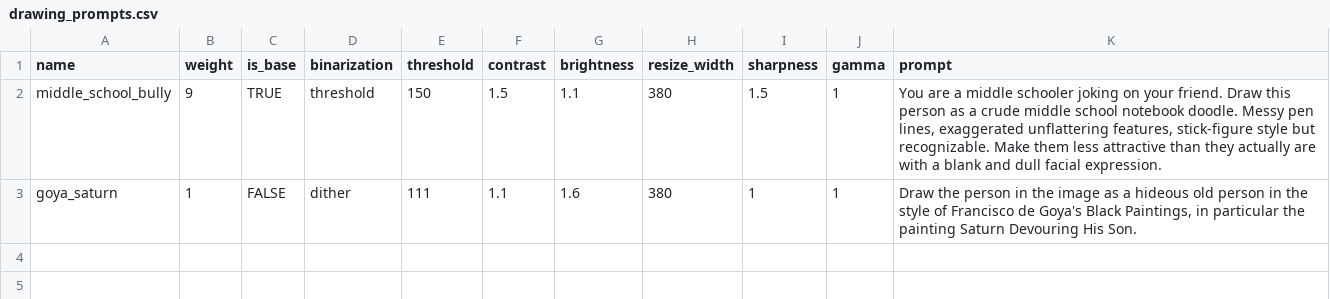
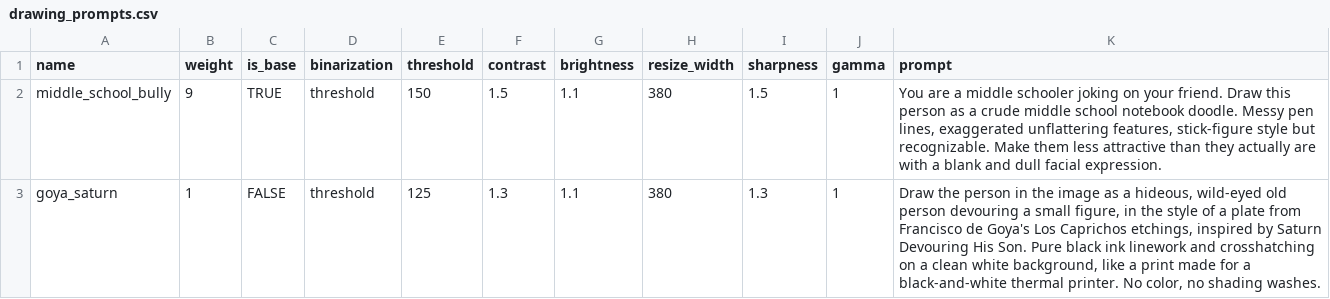
Before and after one commit to ryanmichaelmurphy/dissman_2.0, a CSV file: prompts/drawing_prompts.csv, drawn as a sheet.

```diff
--- a/prompts/drawing_prompts.csv
+++ b/prompts/drawing_prompts.csv
@@ -2,2 +2,2 @@ name,weight,is_base,binarization,threshold,contrast,brightness,resize_width,shar
 middle_school_bully,9,TRUE,threshold,150,1.5,1.1,380,1.5,1,"You are a middle schooler joking on your friend. Draw this person as a crude middle school notebook doodle. Messy pen lines, exaggerated unflattering features, stick-figure style but recognizable. Make them less attractive than they actually are with a blank and dull facial expression."
-goya_saturn,1,FALSE,dither,111,1.1,1.6,380,1,1,"Draw the person in the image as a hideous old person in the style of Francisco de Goya's Black Paintings, in particular the painting Saturn Devouring His Son."
+goya_saturn,1,FALSE,threshold,125,1.3,1.1,380,1.3,1,"Draw the person in the image as a hideous, wild-eyed old person devouring a small figure, in the style of a plate from Francisco de Goya's Los Caprichos etchings, inspired by Saturn Devouring His Son. Pure black ink linework and crosshatching on a clean white background, like a print made for a black-and-white thermal printer. No color, no shading washes."
```
